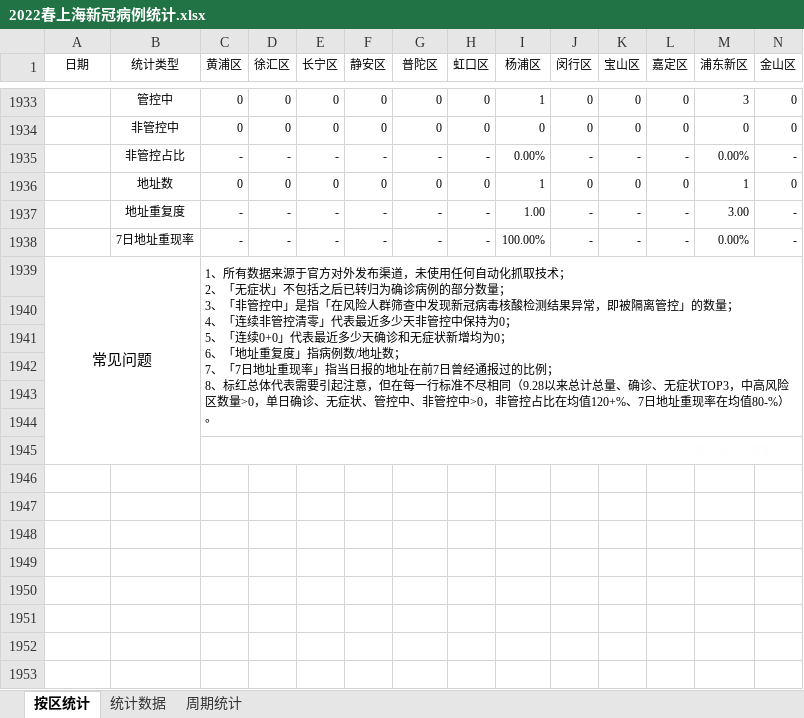
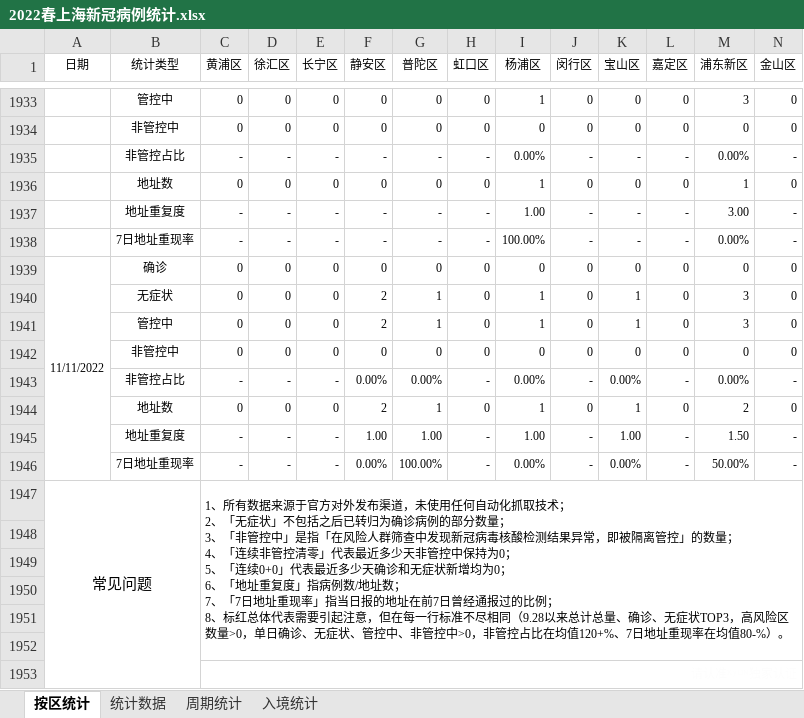
Before and after one commit to KylinHuang7/covid19, an Excel workbook: 2022春上海新冠病例统计.xlsx, sheet 按区统计, drawn as a sheet; only a part is shown, gaps mark what is left out; values as stored, in another font and other column widths than the file's, no borders; conditional formats not drawn; addresses are those after the commit; rows hold the shown columns only; the diff covers the shown part only; the diff names each change by its address in the sheet, - before the commit and + after, or states it on an @@ line.

```diff
--- a/2022春上海新冠病例统计.xlsx (sheet 按区统计)
+++ b/2022春上海新冠病例统计.xlsx (sheet 按区统计)
+sheet tab: 入境统计
+row 1939: 11/11/2022 | 确诊 | 0 | 0 | 0 | 0 | 0 | 0 | 0 | 0 | 0 | 0 | 0 | 0
+row 1940:  | 无症状 | 0 | 0 | 0 | 2 | 1 | 0 | 1 | 0 | 1 | 0 | 3 | 0
+row 1941:  | 管控中 | 0 | 0 | 0 | 2 | 1 | 0 | 1 | 0 | 1 | 0 | 3 | 0
+row 1942:  | 非管控中 | 0 | 0 | 0 | 0 | 0 | 0 | 0 | 0 | 0 | 0 | 0 | 0
+row 1943:  | 非管控占比 | - | - | - | 0.00% | 0.00% | - | 0.00% | - | 0.00% | - | 0.00% | -
+row 1944:  | 地址数 | 0 | 0 | 0 | 2 | 1 | 0 | 1 | 0 | 1 | 0 | 2 | 0
+row 1945:  | 地址重复度 | - | - | - | 1.00 | 1.00 | - | 1.00 | - | 1.00 | - | 1.50 | -
+row 1946:  | 7日地址重现率 | - | - | - | 0.00% | 100.00% | - | 0.00% | - | 0.00% | - | 50.00% | -
-C1947 (黄浦区): …症状TOP3，中高风险区…
+C1947 (黄浦区): …症状TOP3，高风险区…
```
Also changed, not shown: 2 added rows, 2 removed rows and 26 edited cells elsewhere in this sheet, sheet 统计数据, sheet 周期统计, hidden cells, 2 other files.
